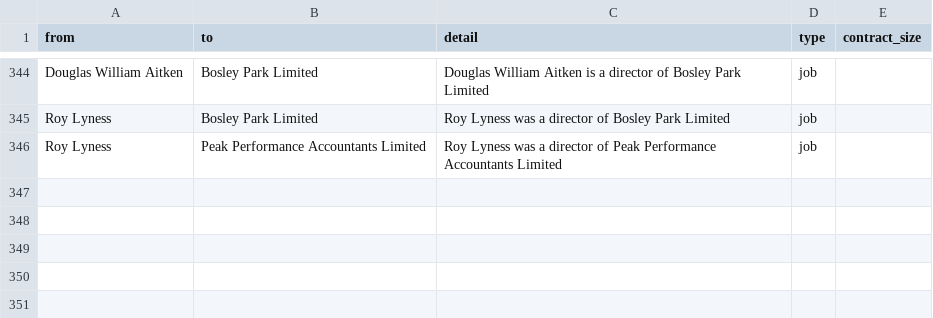
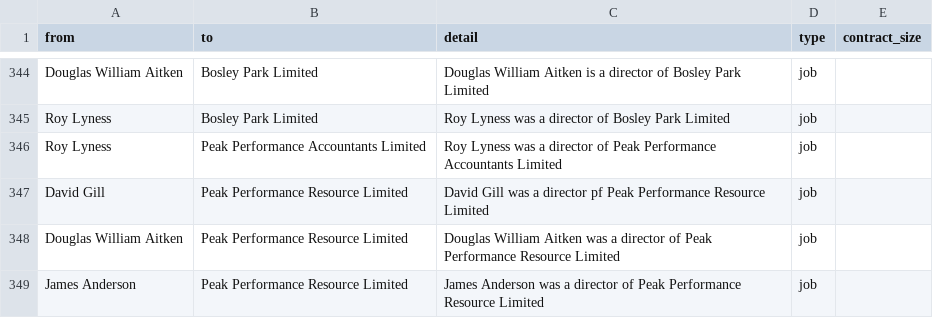
Before and after one commit to prime23-gareth/my-little-crony, a CSV file: src/connections.csv, drawn as a sheet; only a part is shown, gaps mark what is left out; the diff names each change by its address in the sheet, - before the commit and + after, or states it on an @@ line.

```diff
--- a/src/connections.csv
+++ b/src/connections.csv
+row 347: David Gill | Peak Performance Resource Limited | David Gill was a director pf Peak Performance Resource Limited | job
+row 348: Douglas William Aitken | Peak Performance Resource Limited | Douglas William Aitken was a director of Peak Performance Resource Limited | job
+row 349: James Anderson | Peak Performance Resource Limited | James Anderson was a director of Peak Performance Resource Limited | job
```
Also changed, not shown: 4 other files.
